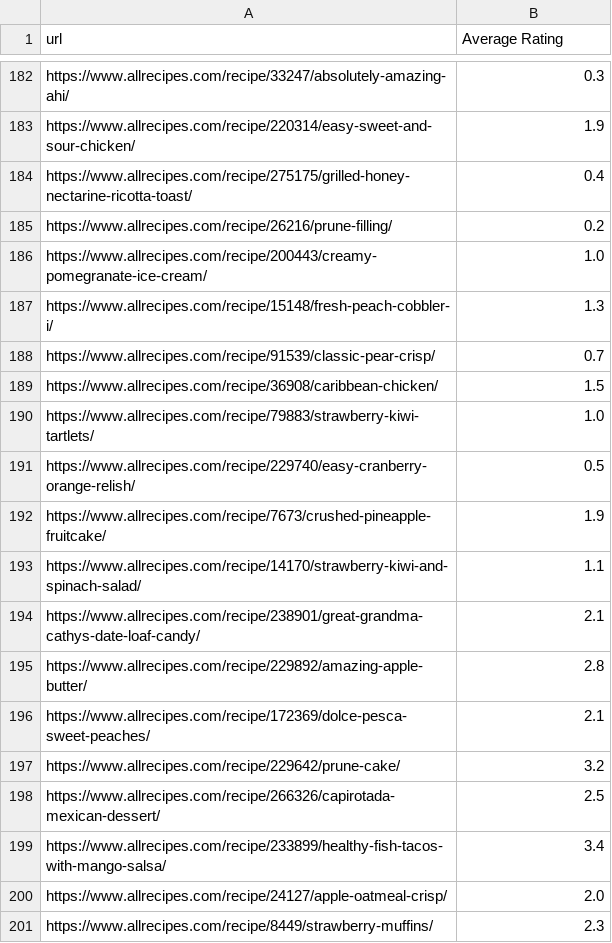
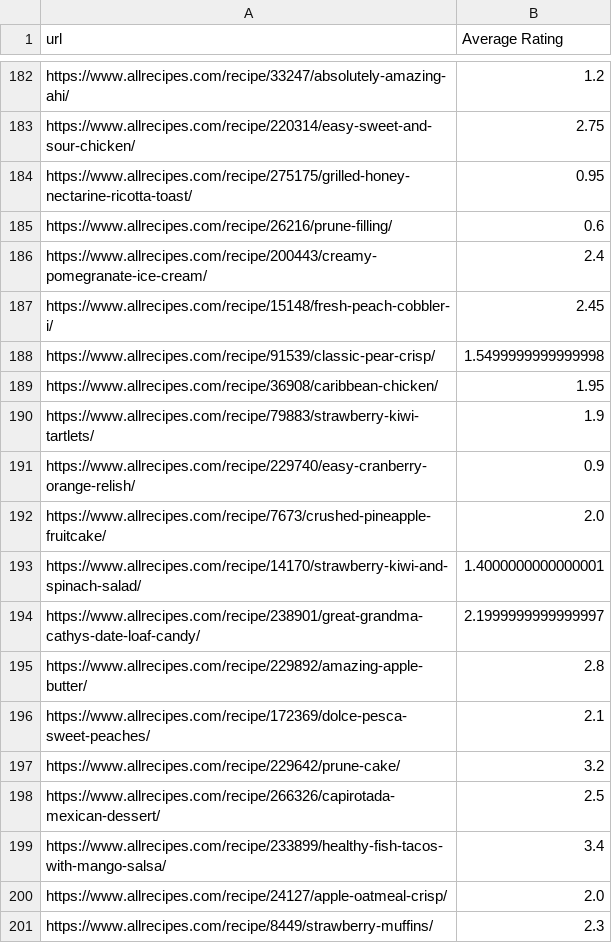
Before and after one commit to robertLam04/can-you-cook-it, a CSV file: recipe_ratings.csv, drawn as a sheet; only a part is shown, gaps mark what is left out; the diff covers the shown part only; the diff names each change by its address in the sheet, - before the commit and + after, or states it on an @@ line.

```diff
--- a/recipe_ratings.csv
+++ b/recipe_ratings.csv
-B182 (Average Rating): 0.3
+B182 (Average Rating): 1.2
-B183 (Average Rating): 1.9
+B183 (Average Rating): 2.75
-B184 (Average Rating): 0.4
+B184 (Average Rating): 0.95
-B185 (Average Rating): 0.2
+B185 (Average Rating): 0.6
-B186 (Average Rating): 1.0
+B186 (Average Rating): 2.4
-B187 (Average Rating): 1.3
+B187 (Average Rating): 2.45
-B188 (Average Rating): 0.7
+B188 (Average Rating): 1.5499999999999998
-B189 (Average Rating): 1.5
+B189 (Average Rating): 1.95
-B190 (Average Rating): 1.0
+B190 (Average Rating): 1.9
-B191 (Average Rating): 0.5
+B191 (Average Rating): 0.9
-B192 (Average Rating): 1.9
+B192 (Average Rating): 2.0
-B193 (Average Rating): 1.1
+B193 (Average Rating): 1.4000000000000001
-B194 (Average Rating): 2.1
+B194 (Average Rating): 2.1999999999999997
```
Also changed, not shown: 27 edited cells elsewhere in this file, 7 other files.
